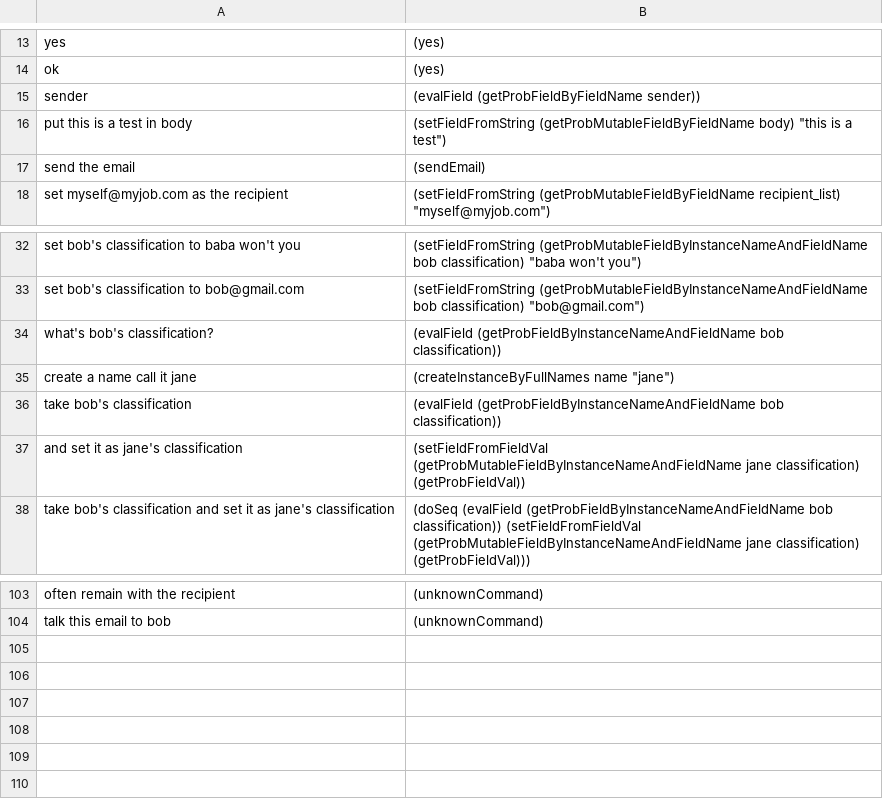
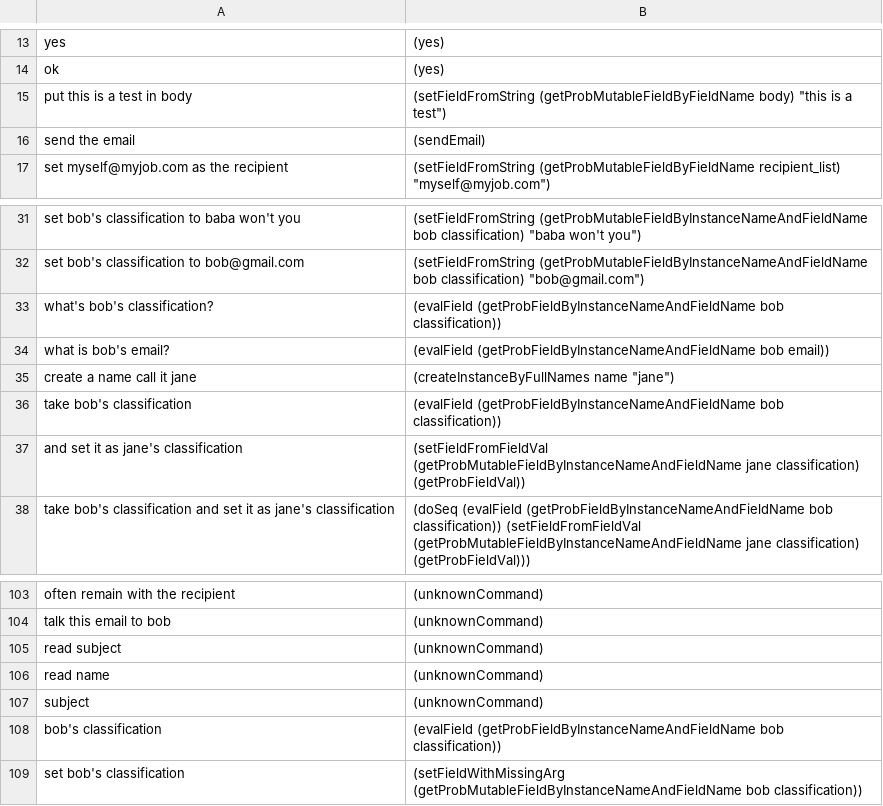
Before and after one commit to azariaa/InstructableServer, a CSV file: data/examples.csv, drawn as a sheet; only a part is shown, gaps mark what is left out; removed rows and columns are numbered as before the commit, all else as after; the diff names each change by its address in the sheet, - before the commit and + after, or states it on an @@ line.

```diff
--- a/data/examples.csv
+++ b/data/examples.csv
-row 15: sender | (evalField (getProbFieldByFieldName sender))
+row 34: what is bob's email? | (evalField (getProbFieldByInstanceNameAndFieldName bob email))
+row 105: read subject | (unknownCommand)
+row 106: read name | (unknownCommand)
+row 107: subject | (unknownCommand)
+row 108: bob's classification | (evalField (getProbFieldByInstanceNameAndFieldName bob classification))
+row 109: set bob's classification | (setFieldWithMissingArg (getProbMutableFieldByInstanceNameAndFieldName bob classification))
```
Also changed, not shown: 8 other files.
